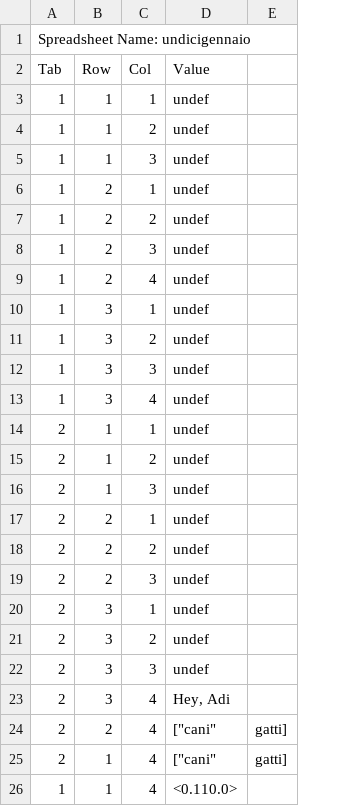
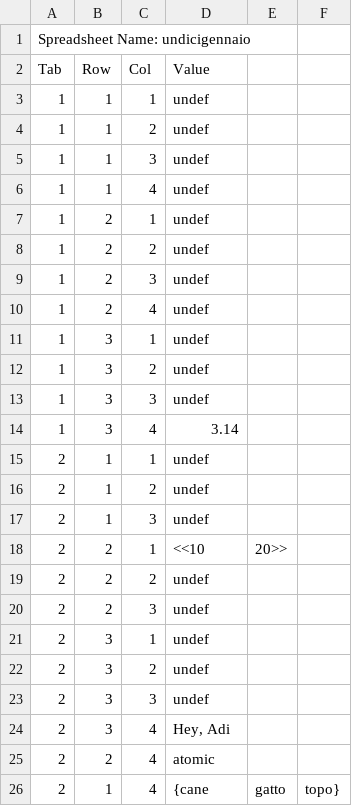
Before and after one commit to AdlaiSantopadre/Home, a CSV file: spreadsheet.csv, drawn as a sheet; removed rows and columns are numbered as before the commit, all else as after; the diff names each change by its address in the sheet, - before the commit and + after, or states it on an @@ line.

```diff
--- a/spreadsheet.csv
+++ b/spreadsheet.csv
-column E, rows 24-25: gatti] | gatti]
+column E, rows 18-26: 20>> |  |  |  |  |  |  |  | gatto
+column F, row 26: topo}
+row 6: 1 | 1 | 4 | undef
-D14 (Value): undef
+D14 (Value): 3.14
-D18 (Value): undef
+D18 (Value): <<10
-D25 (Value): ["cani"
+D25 (Value): atomic
-D26 (Value): ["cani"
+D26 (Value): {cane
-row 26: 1 | 1 | 4 | <0.110.0>
```
Also changed, not shown: 36 other files.
